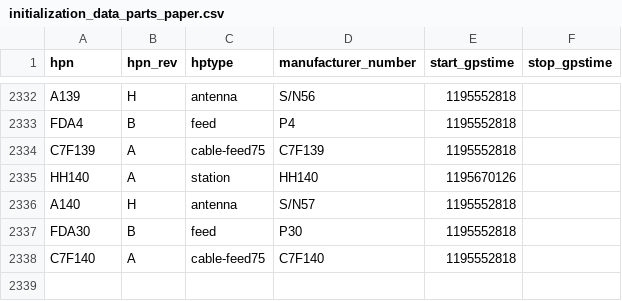
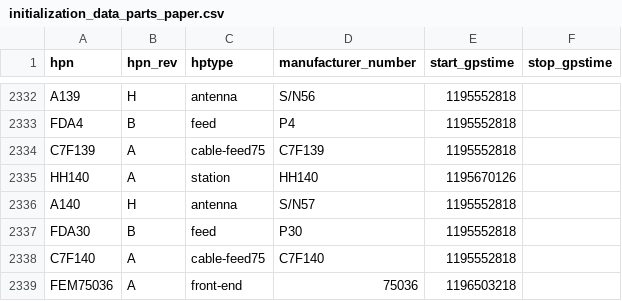
Before and after one commit to HERA-Team/hera_cm_db_updates, a CSV file: initialization_data_parts_paper.csv, drawn as a sheet; only a part is shown, gaps mark what is left out.

```diff
--- a/initialization_data_parts_paper.csv
+++ b/initialization_data_parts_paper.csv
@@ -2338 +2338,2 @@ FDA30,B,feed,P30,1195552818,
 C7F140,A,cable-feed75,C7F140,1195552818,
+FEM75036,A,front-end,75036,1196503218,
```
Also changed, not shown: initialization_data_connections.csv.
